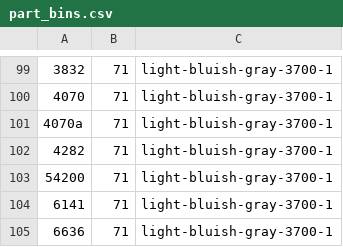
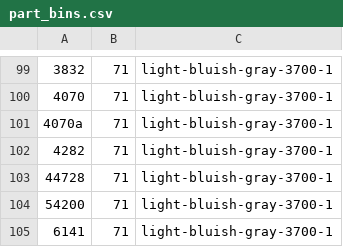
Before and after one commit to jncraton/bricki, a CSV file: data/part_bins.csv, drawn as a sheet; only a part is shown, gaps mark what is left out; the shorter side is filled out with more unchanged rows; the diff names each change by its address in the sheet, - before the commit and + after, or states it on an @@ line.

Commit message:
Update bin

```diff
--- a/data/part_bins.csv
+++ b/data/part_bins.csv
+row 103: 44728 | 71 | light-bluish-gray-3700-1
```
